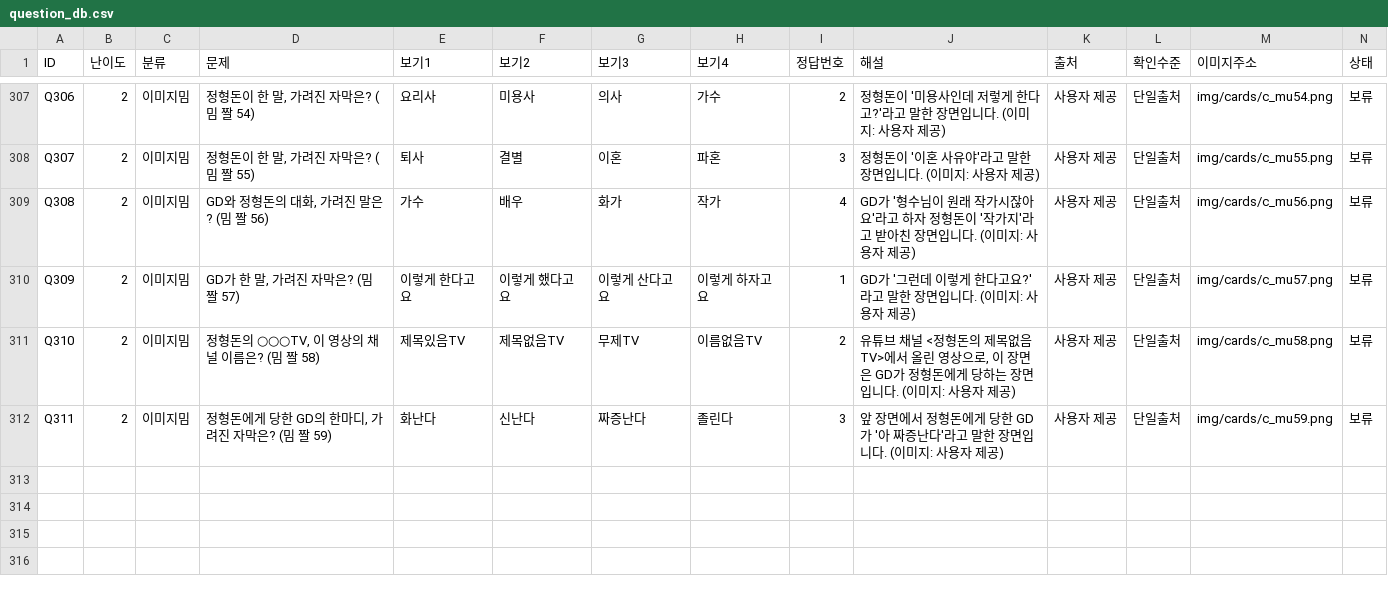
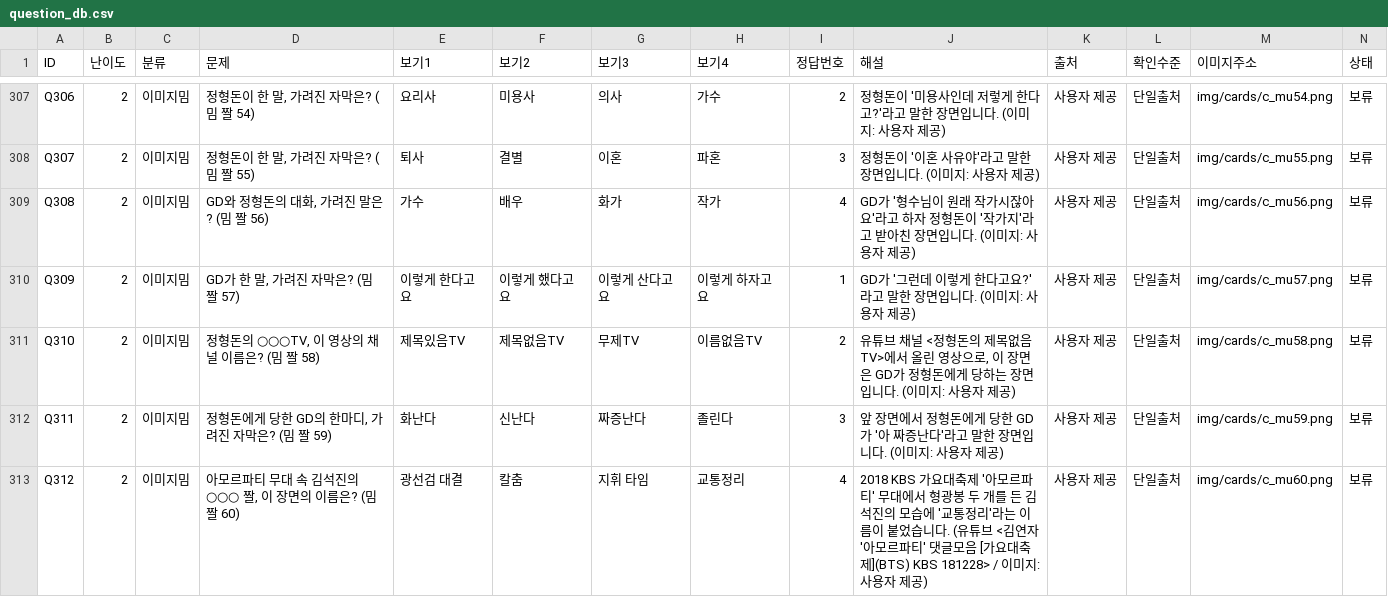
Before and after one commit to memejalal2026-km/memejalal, a CSV file: tools/question_db.csv, drawn as a sheet; only a part is shown, gaps mark what is left out; rows hold the shown columns only; the diff names each change by its address in the sheet, - before the commit and + after, or states it on an @@ line.

```diff
--- a/tools/question_db.csv
+++ b/tools/question_db.csv
+row 313: Q312 | 2 | 이미지밈 | 아모르파티 무대 속 김석진의 ○○○ 짤, 이 장면의 이름은? (밈 짤 60) | 광선검 대결 | 칼춤 | 지휘 타임 | 교통정리 | 4 | 2018 KBS 가요대축제 '아모르파티' 무대에서 형광봉 두 개를 든 김석진의 모습에 '교통정리'라는 이름이 붙었습니다. (유튜브 <김연자 '아모르파티' 댓글모음 [가요대축제](BTS) KBS 181228> / 이미지: 사용자 제공) | 사용자 제공 | 단일출처 | img/cards/c_mu60.png | 보류
```
Also changed, not shown: 6 other files.
